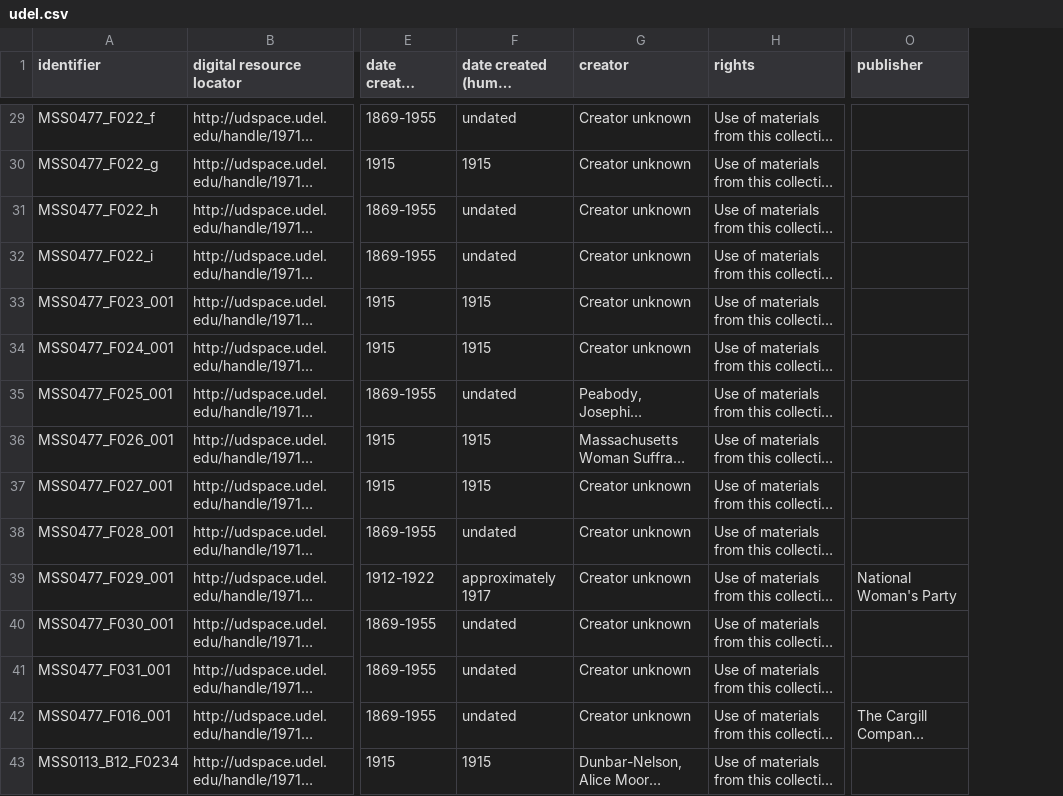
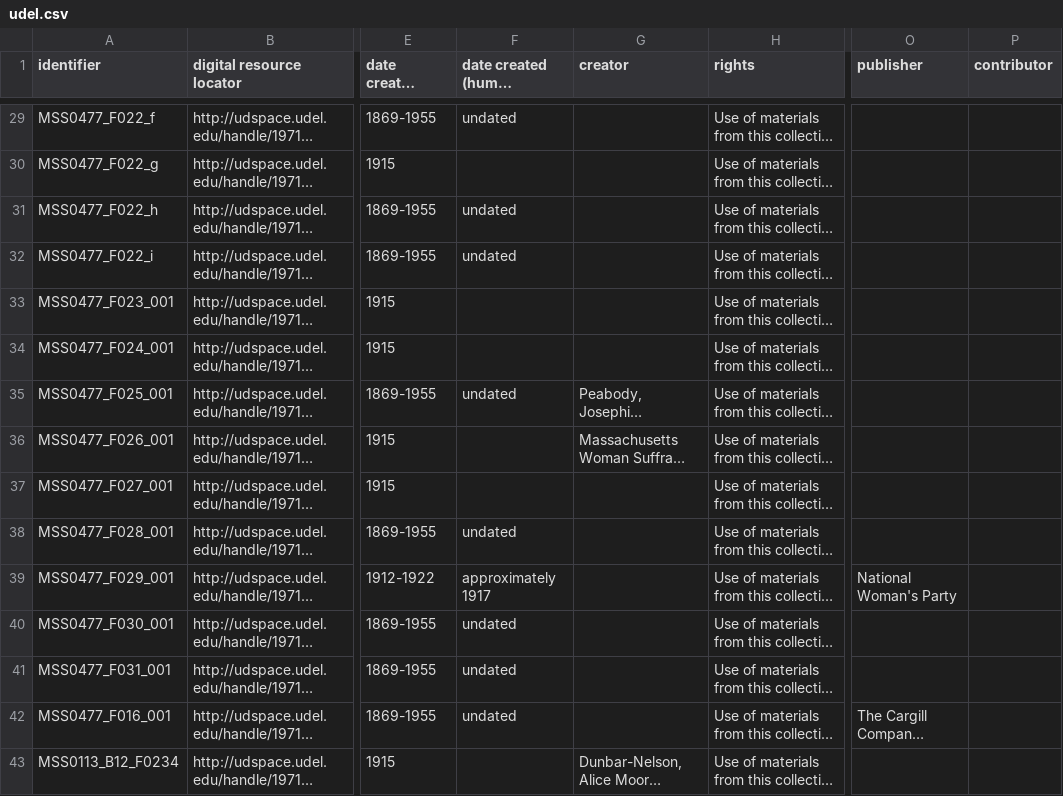
Before and after one commit to InHerOwnRight/InHerOwnRight-Application, a CSV file: lib/documents/csv/udel/udel.csv, drawn as a sheet; only a part is shown, gaps mark what is left out; long unchanged cells end in …; the diff covers the shown part only; the diff names each change by its address in the sheet, - before the commit and + after, or states it on an @@ line.

```diff
--- a/lib/documents/csv/udel/udel.csv
+++ b/lib/documents/csv/udel/udel.csv
+column P (contributor), empty
-G29:G34 (creator): Creator unknown
+G29:G34 (creator): (empty)
-F30: 1915
+F30: (empty)
-F33:F34: 1915
+F33:F34: (empty)
-F36:F37: 1915
+F36:F37: (empty)
-G37:G42 (creator): Creator unknown
+G37:G42 (creator): (empty)
-F43: 1915
+F43: (empty)
```
Also changed, not shown: 30 edited cells elsewhere in this file, lib/documents/csv/bates_center/BatesCenter2.csv, lib/documents/csv/nara/nara.csv, 2 other files.
